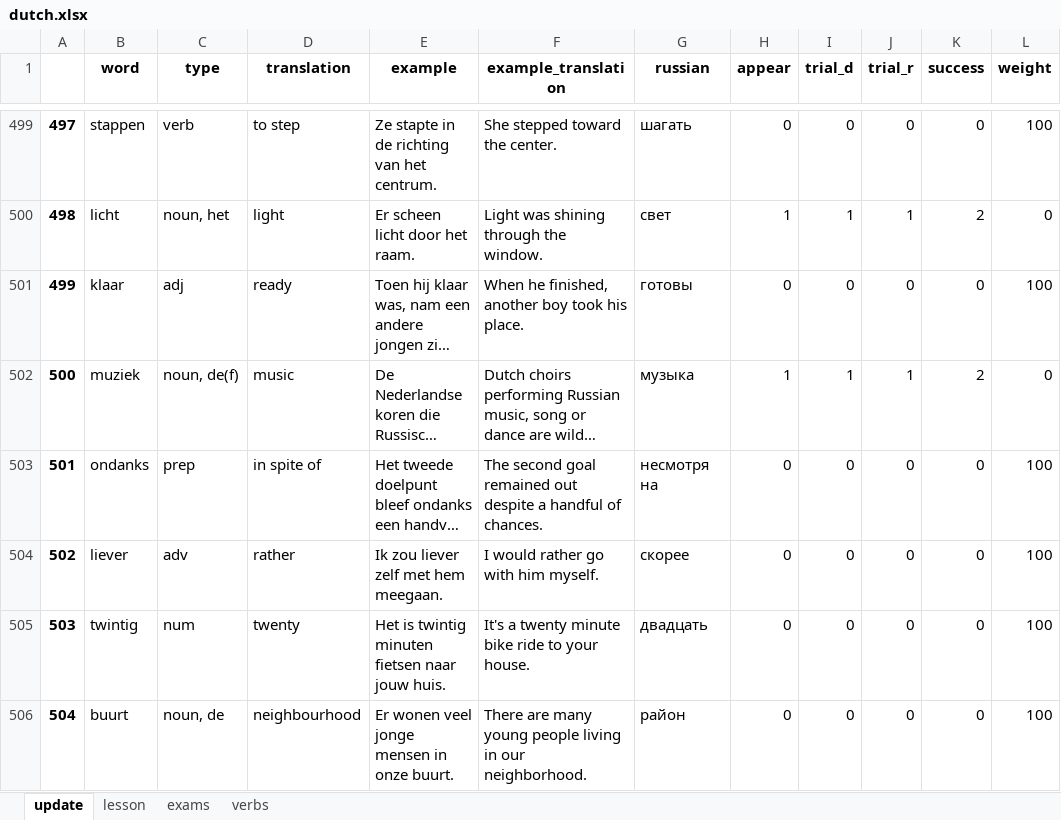
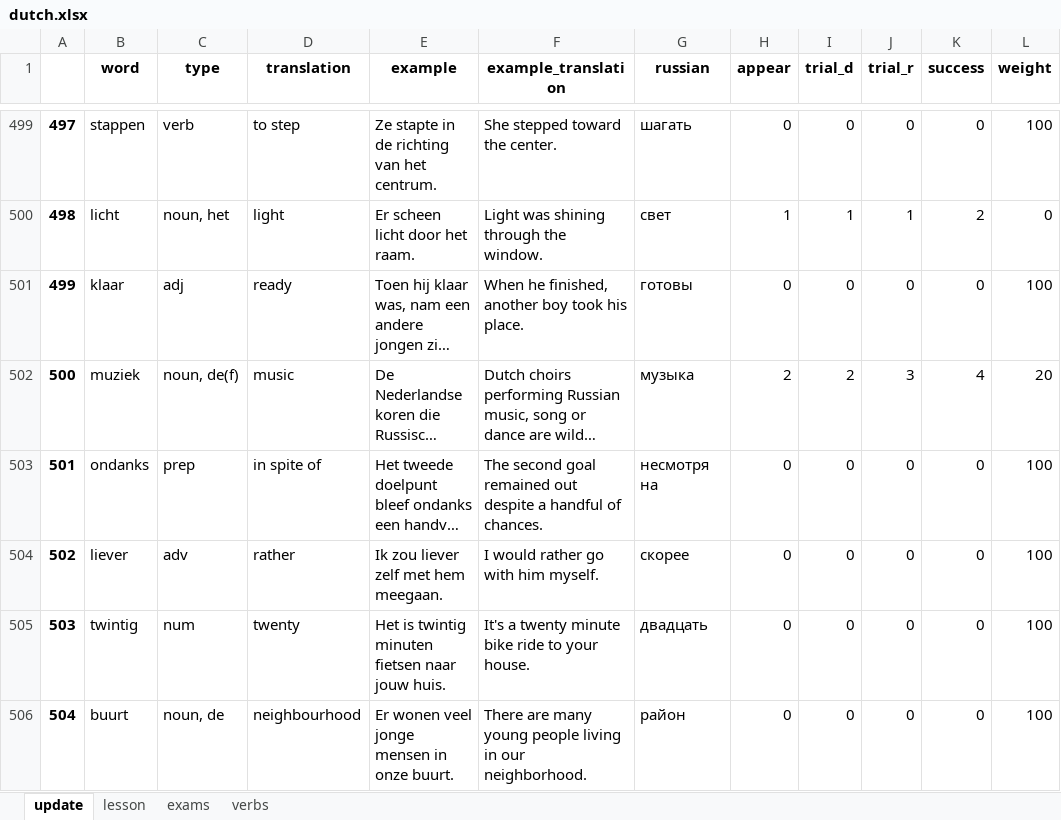
Before and after one commit to alexey198631/hobby_dutch_project, an Excel workbook: data_files/dutch.xlsx, sheet update, drawn as a sheet; only a part is shown, gaps mark what is left out; long unchanged cells end in …; values as stored, in another font and other column widths than the file's, no borders; the diff covers the shown part only; the diff names each change by its address in the sheet, - before the commit and + after, or states it on an @@ line.

```diff
--- a/data_files/dutch.xlsx (sheet update)
+++ b/data_files/dutch.xlsx (sheet update)
-H502 (appear): 1
+H502 (appear): 2
-I502 (trial_d): 1
+I502 (trial_d): 2
-J502 (trial_r): 1
+J502 (trial_r): 3
-K502 (success): 2
+K502 (success): 4
-L502 (weight): 0
+L502 (weight): 20
```
Also changed, not shown: 1105 edited cells elsewhere in this sheet, sheet lesson, sheet verbs.
